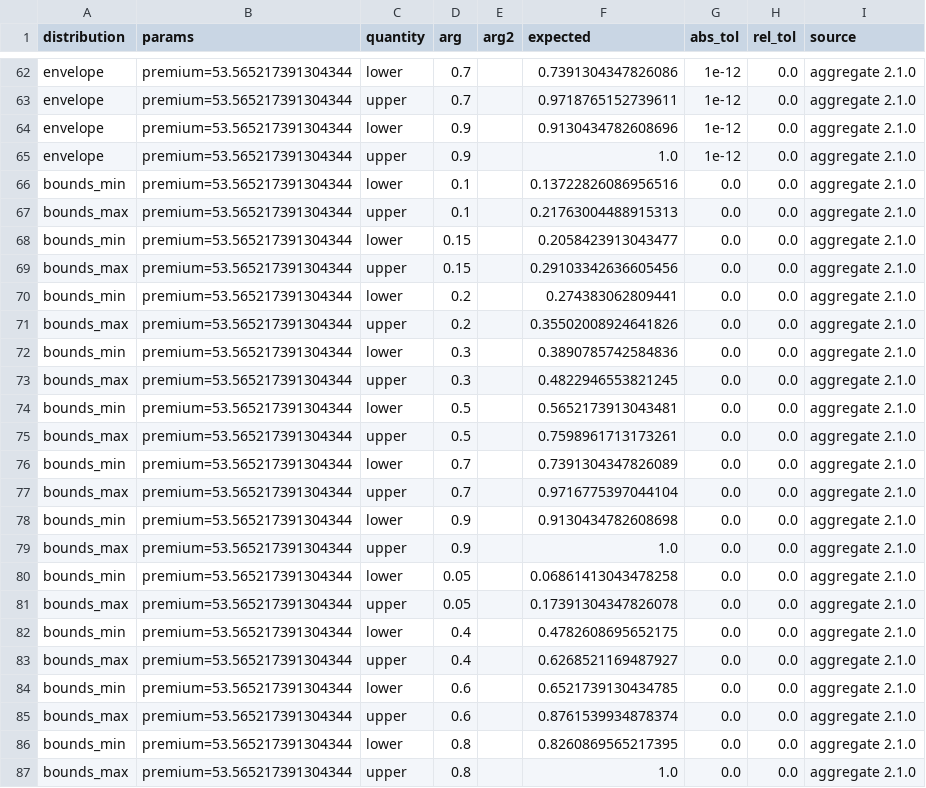
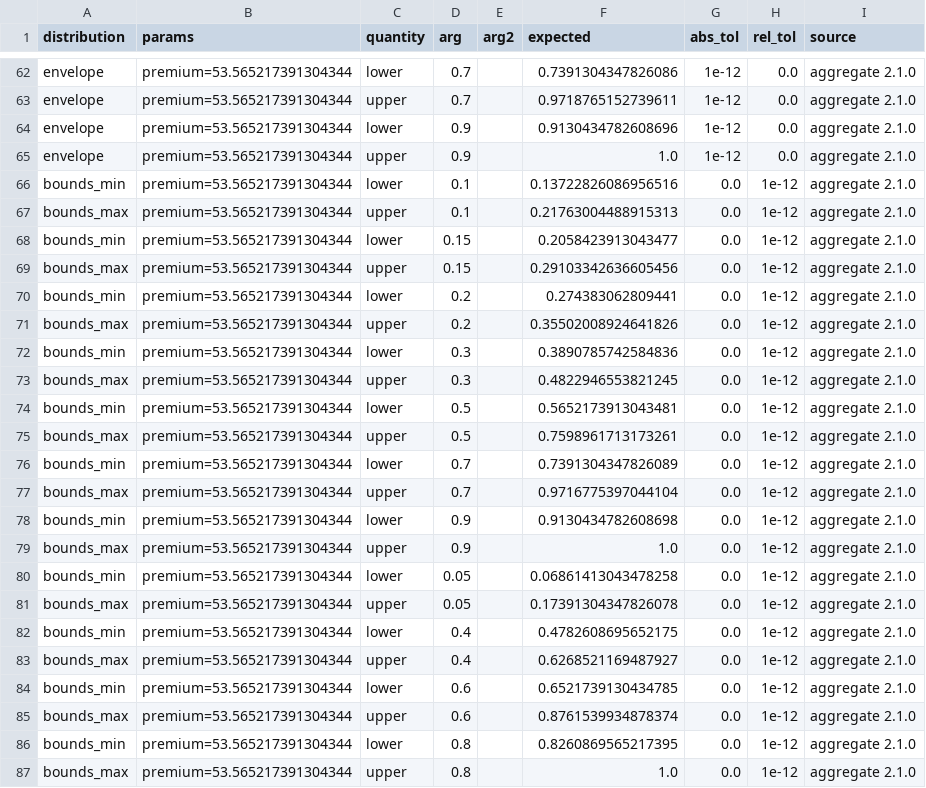
Before and after one commit to EKtheSage/prospicio, a CSV file: validation/reference/bounds_aggregate.csv, drawn as a sheet; only a part is shown, gaps mark what is left out.

```diff
--- a/validation/reference/bounds_aggregate.csv
+++ b/validation/reference/bounds_aggregate.csv
@@ -65,23 +65,23 @@ envelope,premium=53.565217391304344,lower,0.9,,0.9130434782608696,1e-12,0.0,aggr
 envelope,premium=53.565217391304344,upper,0.9,,1.0,1e-12,0.0,aggregate 2.1.0
-bounds_min,premium=53.565217391304344,lower,0.1,,0.13722826086956516,0.0,0.0,aggregate 2.1.0
-bounds_max,premium=53.565217391304344,upper,0.1,,0.21763004488915313,0.0,0.0,aggregate 2.1.0
-bounds_min,premium=53.565217391304344,lower,0.15,,0.2058423913043477,0.0,0.0,aggregate 2.1.0
-bounds_max,premium=53.565217391304344,upper,0.15,,0.29103342636605456,0.0,0.0,aggregate 2.1.0
-bounds_min,premium=53.565217391304344,lower,0.2,,0.274383062809441,0.0,0.0,aggregate 2.1.0
-bounds_max,premium=53.565217391304344,upper,0.2,,0.35502008924641826,0.0,0.0,aggregate 2.1.0
-bounds_min,premium=53.565217391304344,lower,0.3,,0.3890785742584836,0.0,0.0,aggregate 2.1.0
-bounds_max,premium=53.565217391304344,upper,0.3,,0.4822946553821245,0.0,0.0,aggregate 2.1.0
-bounds_min,premium=53.565217391304344,lower,0.5,,0.5652173913043481,0.0,0.0,aggregate 2.1.0
-bounds_max,premium=53.565217391304344,upper,0.5,,0.7598961713173261,0.0,0.0,aggregate 2.1.0
-bounds_min,premium=53.565217391304344,lower,0.7,,0.7391304347826089,0.0,0.0,aggregate 2.1.0
-bounds_max,premium=53.565217391304344,upper,0.7,,0.9716775397044104,0.0,0.0,aggregate 2.1.0
-bounds_min,premium=53.565217391304344,lower,0.9,,0.9130434782608698,0.0,0.0,aggregate 2.1.0
-bounds_max,premium=53.565217391304344,upper,0.9,,1.0,0.0,0.0,aggregate 2.1.0
-bounds_min,premium=53.565217391304344,lower,0.05,,0.06861413043478258,0.0,0.0,aggregate 2.1.0
-bounds_max,premium=53.565217391304344,upper,0.05,,0.17391304347826078,0.0,0.0,aggregate 2.1.0
-bounds_min,premium=53.565217391304344,lower,0.4,,0.4782608695652175,0.0,0.0,aggregate 2.1.0
-bounds_max,premium=53.565217391304344,upper,0.4,,0.6268521169487927,0.0,0.0,aggregate 2.1.0
-bounds_min,premium=53.565217391304344,lower,0.6,,0.6521739130434785,0.0,0.0,aggregate 2.1.0
-bounds_max,premium=53.565217391304344,upper,0.6,,0.8761539934878374,0.0,0.0,aggregate 2.1.0
-bounds_min,premium=53.565217391304344,lower,0.8,,0.8260869565217395,0.0,0.0,aggregate 2.1.0
-bounds_max,premium=53.565217391304344,upper,0.8,,1.0,0.0,0.0,aggregate 2.1.0
+bounds_min,premium=53.565217391304344,lower,0.1,,0.13722826086956516,0.0,1e-12,aggregate 2.1.0
+bounds_max,premium=53.565217391304344,upper,0.1,,0.21763004488915313,0.0,1e-12,aggregate 2.1.0
+bounds_min,premium=53.565217391304344,lower,0.15,,0.2058423913043477,0.0,1e-12,aggregate 2.1.0
+bounds_max,premium=53.565217391304344,upper,0.15,,0.29103342636605456,0.0,1e-12,aggregate 2.1.0
+bounds_min,premium=53.565217391304344,lower,0.2,,0.274383062809441,0.0,1e-12,aggregate 2.1.0
+bounds_max,premium=53.565217391304344,upper,0.2,,0.35502008924641826,0.0,1e-12,aggregate 2.1.0
+bounds_min,premium=53.565217391304344,lower,0.3,,0.3890785742584836,0.0,1e-12,aggregate 2.1.0
+bounds_max,premium=53.565217391304344,upper,0.3,,0.4822946553821245,0.0,1e-12,aggregate 2.1.0
+bounds_min,premium=53.565217391304344,lower,0.5,,0.5652173913043481,0.0,1e-12,aggregate 2.1.0
+bounds_max,premium=53.565217391304344,upper,0.5,,0.7598961713173261,0.0,1e-12,aggregate 2.1.0
+bounds_min,premium=53.565217391304344,lower,0.7,,0.7391304347826089,0.0,1e-12,aggregate 2.1.0
+bounds_max,premium=53.565217391304344,upper,0.7,,0.9716775397044104,0.0,1e-12,aggregate 2.1.0
+bounds_min,premium=53.565217391304344,lower,0.9,,0.9130434782608698,0.0,1e-12,aggregate 2.1.0
+bounds_max,premium=53.565217391304344,upper,0.9,,1.0,0.0,1e-12,aggregate 2.1.0
+bounds_min,premium=53.565217391304344,lower,0.05,,0.06861413043478258,0.0,1e-12,aggregate 2.1.0
+bounds_max,premium=53.565217391304344,upper,0.05,,0.17391304347826078,0.0,1e-12,aggregate 2.1.0
+bounds_min,premium=53.565217391304344,lower,0.4,,0.4782608695652175,0.0,1e-12,aggregate 2.1.0
+bounds_max,premium=53.565217391304344,upper,0.4,,0.6268521169487927,0.0,1e-12,aggregate 2.1.0
+bounds_min,premium=53.565217391304344,lower,0.6,,0.6521739130434785,0.0,1e-12,aggregate 2.1.0
+bounds_max,premium=53.565217391304344,upper,0.6,,0.8761539934878374,0.0,1e-12,aggregate 2.1.0
+bounds_min,premium=53.565217391304344,lower,0.8,,0.8260869565217395,0.0,1e-12,aggregate 2.1.0
+bounds_max,premium=53.565217391304344,upper,0.8,,1.0,0.0,1e-12,aggregate 2.1.0
```
Also changed, not shown: validation/reference/pnl_variable_aggregate.csv, 6 other files.
